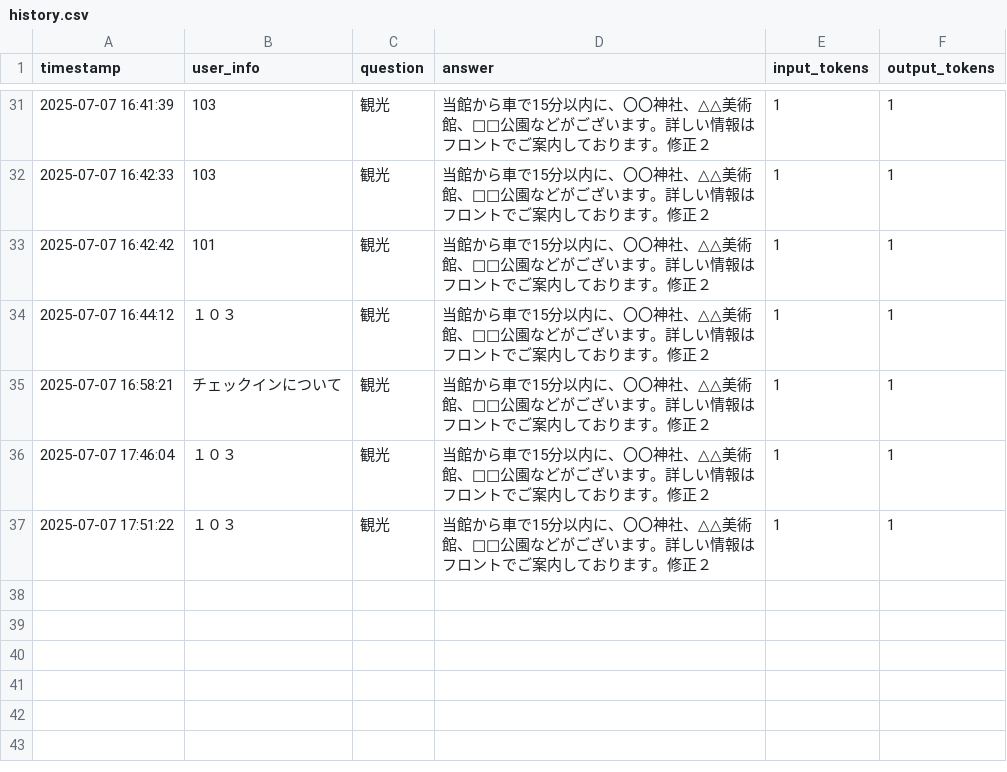
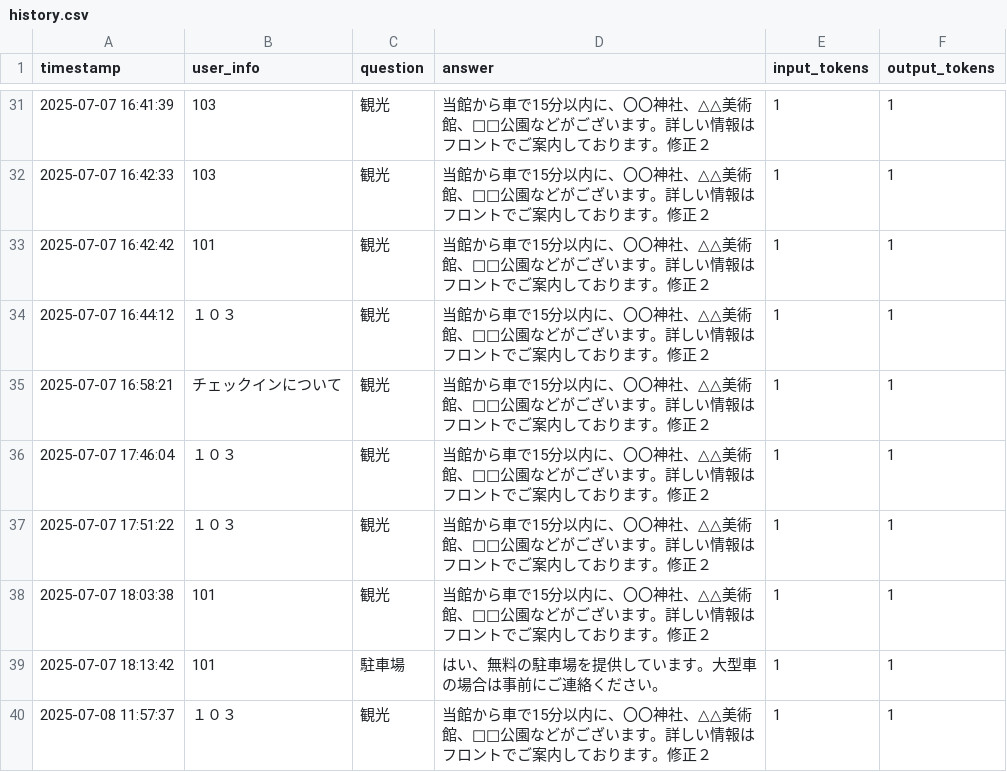
Before and after one commit to NEXT-001/ryokan-faq-bot, a CSV file: data/companies/demo-company/history.csv, drawn as a sheet; only a part is shown, gaps mark what is left out.

```diff
--- a/data/companies/demo-company/history.csv
+++ b/data/companies/demo-company/history.csv
@@ -37 +37,4 @@
 "2025-07-07 17:51:22","１０３","観光","当館から車で15分以内に、〇〇神社、△△美術館、□□公園などがございます。詳しい情報はフロントでご案内しております。修正２","1","1"
+"2025-07-07 18:03:38","101","観光","当館から車で15分以内に、〇〇神社、△△美術館、□□公園などがございます。詳しい情報はフロントでご案内しております。修正２","1","1"
+"2025-07-07 18:13:42","101","駐車場","はい、無料の駐車場を提供しています。大型車の場合は事前にご連絡ください。","1","1"
+"2025-07-08 11:57:37","１０３","観光","当館から車で15分以内に、〇〇神社、△△美術館、□□公園などがございます。詳しい情報はフロントでご案内しております。修正２","1","1"
```
Also changed, not shown: 2 other files.
